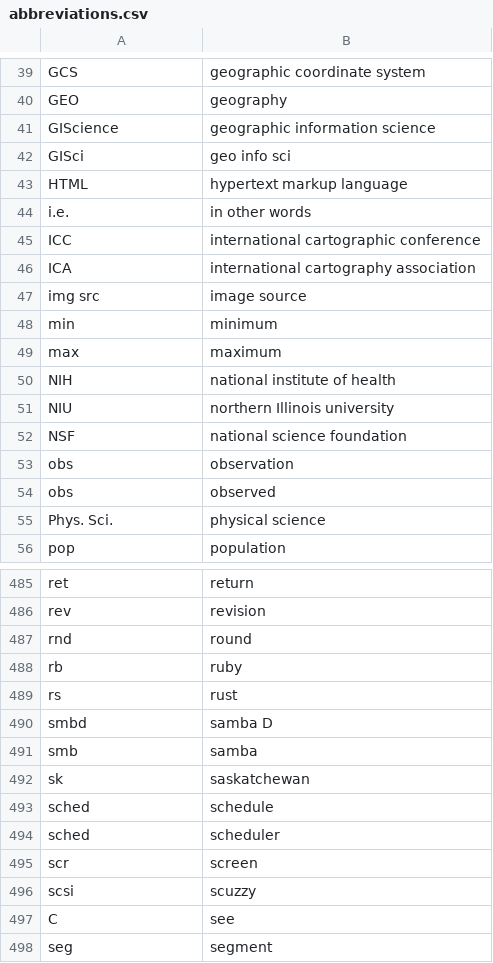
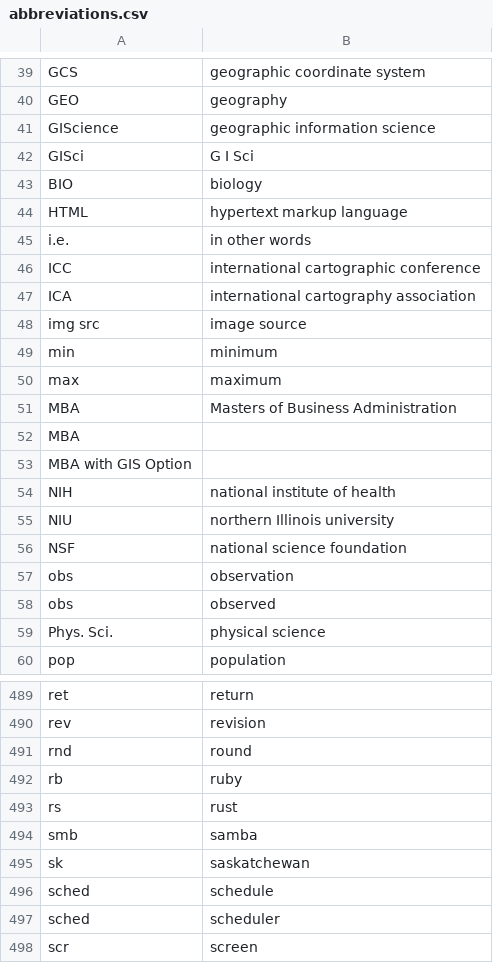
Before and after one commit to geobarry/talon-community, a CSV file: settings/abbreviations.csv, drawn as a sheet; only a part is shown, gaps mark what is left out; the shorter side is filled out with more unchanged rows.

Commit message:
system path vocabulary and abbreviations

```diff
--- a/settings/abbreviations.csv
+++ b/settings/abbreviations.csv
@@ -41,3 +41,4 @@ GEO,geography
 GIScience,geographic information science
-GISci,geo info sci
+GISci,G I Sci
+BIO,biology
 HTML,hypertext markup language
@@ -49,2 +50,5 @@ min,minimum
 max,maximum
+MBA,Masters of Business Administration
+MBA
+MBA with GIS Option
 NIH,national institute of health
@@ -489,3 +493,2 @@ rb,ruby
 rs,rust
-smbd,samba D
 smb,samba
```
Also changed, not shown: 2 other files.
